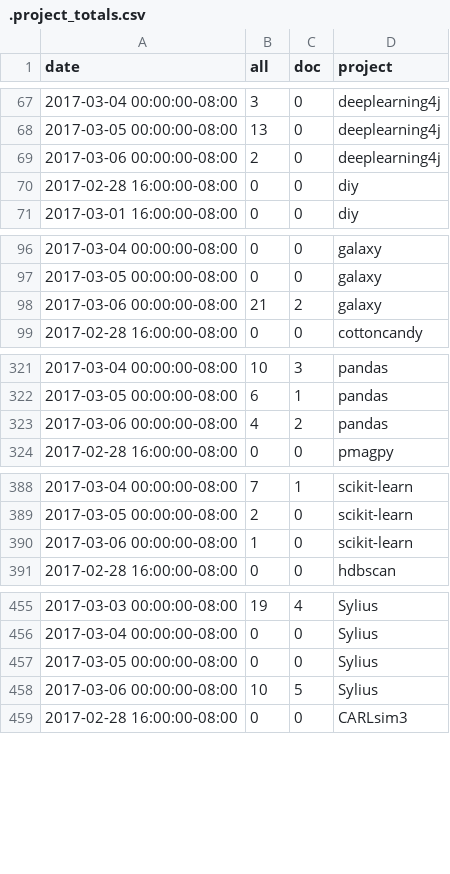
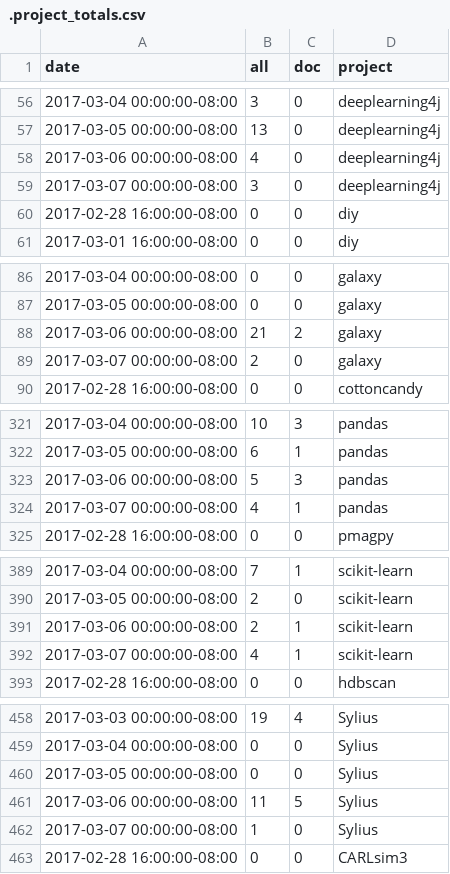
Before and after one commit to docathon/docathon, a CSV file: src/watchtower/.project_totals.csv, drawn as a sheet; only a part is shown, gaps mark what is left out; the diff covers the shown part only.

```diff
--- a/src/watchtower/.project_totals.csv
+++ b/src/watchtower/.project_totals.csv
@@ -68,3 +57,4 @@ date,all,doc,project
 2017-03-05 00:00:00-08:00,13,0,deeplearning4j
-2017-03-06 00:00:00-08:00,2,0,deeplearning4j
+2017-03-06 00:00:00-08:00,4,0,deeplearning4j
+2017-03-07 00:00:00-08:00,3,0,deeplearning4j
 2017-02-28 16:00:00-08:00,0,0,diy
@@ -98,2 +88,3 @@ date,all,doc,project
 2017-03-06 00:00:00-08:00,21,2,galaxy
+2017-03-07 00:00:00-08:00,2,0,galaxy
 2017-02-28 16:00:00-08:00,0,0,cottoncandy
@@ -322,3 +322,4 @@ date,all,doc,project
 2017-03-05 00:00:00-08:00,6,1,pandas
-2017-03-06 00:00:00-08:00,4,2,pandas
+2017-03-06 00:00:00-08:00,5,3,pandas
+2017-03-07 00:00:00-08:00,4,1,pandas
 2017-02-28 16:00:00-08:00,0,0,pmagpy
@@ -389,3 +390,4 @@ date,all,doc,project
 2017-03-05 00:00:00-08:00,2,0,scikit-learn
-2017-03-06 00:00:00-08:00,1,0,scikit-learn
+2017-03-06 00:00:00-08:00,2,1,scikit-learn
+2017-03-07 00:00:00-08:00,4,1,scikit-learn
 2017-02-28 16:00:00-08:00,0,0,hdbscan
@@ -457,3 +460,4 @@ date,all,doc,project
 2017-03-05 00:00:00-08:00,0,0,Sylius
-2017-03-06 00:00:00-08:00,10,5,Sylius
+2017-03-06 00:00:00-08:00,11,5,Sylius
+2017-03-07 00:00:00-08:00,1,0,Sylius
 2017-02-28 16:00:00-08:00,0,0,CARLsim3
```
Also changed, not shown: 12 added rows, 11 removed rows and 2 edited cells elsewhere in this file, src/watchtower/.user_totals.csv, 1 other file.
